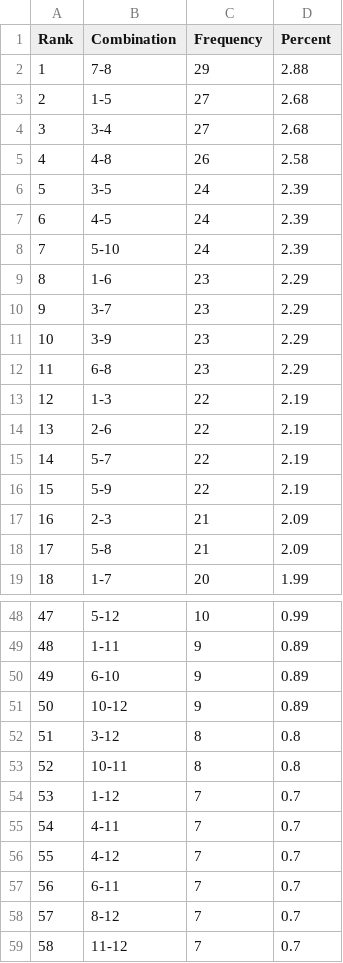
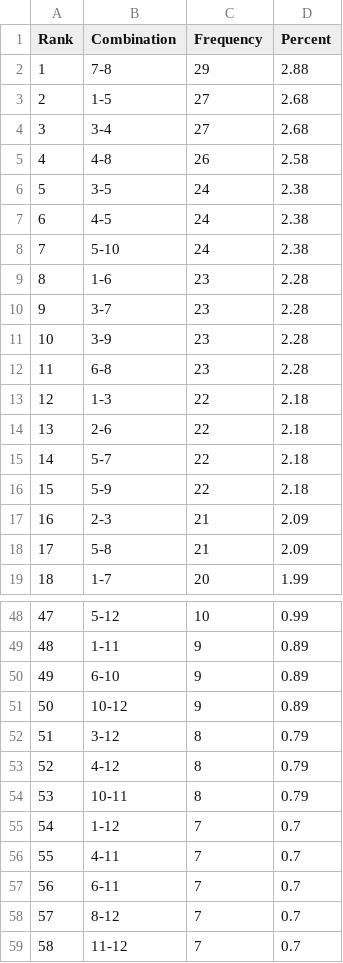
Before and after one commit to madoe21/german-lotto-statistics, a CSV file: data/eurojackpot_most_frequent_special_pairs.csv, drawn as a sheet; only a part is shown, gaps mark what is left out.

```diff
--- a/data/eurojackpot_most_frequent_special_pairs.csv
+++ b/data/eurojackpot_most_frequent_special_pairs.csv
@@ -5,13 +5,13 @@ Rank,Combination,Frequency,Percent
 4,4-8,26,2.58
-5,3-5,24,2.39
-6,4-5,24,2.39
-7,5-10,24,2.39
-8,1-6,23,2.29
-9,3-7,23,2.29
-10,3-9,23,2.29
-11,6-8,23,2.29
-12,1-3,22,2.19
-13,2-6,22,2.19
-14,5-7,22,2.19
-15,5-9,22,2.19
+5,3-5,24,2.38
+6,4-5,24,2.38
+7,5-10,24,2.38
+8,1-6,23,2.28
+9,3-7,23,2.28
+10,3-9,23,2.28
+11,6-8,23,2.28
+12,1-3,22,2.18
+13,2-6,22,2.18
+14,5-7,22,2.18
+15,5-9,22,2.18
 16,2-3,21,2.09
@@ -51,7 +51,7 @@ Rank,Combination,Frequency,Percent
 50,10-12,9,0.89
-51,3-12,8,0.8
-52,10-11,8,0.8
-53,1-12,7,0.7
-54,4-11,7,0.7
-55,4-12,7,0.7
+51,3-12,8,0.79
+52,4-12,8,0.79
+53,10-11,8,0.79
+54,1-12,7,0.7
+55,4-11,7,0.7
 56,6-11,7,0.7
```
Also changed, not shown: data/eurojackpot_draws.csv, data/eurojackpot_most_frequent_numbers.csv, 3 other files.
